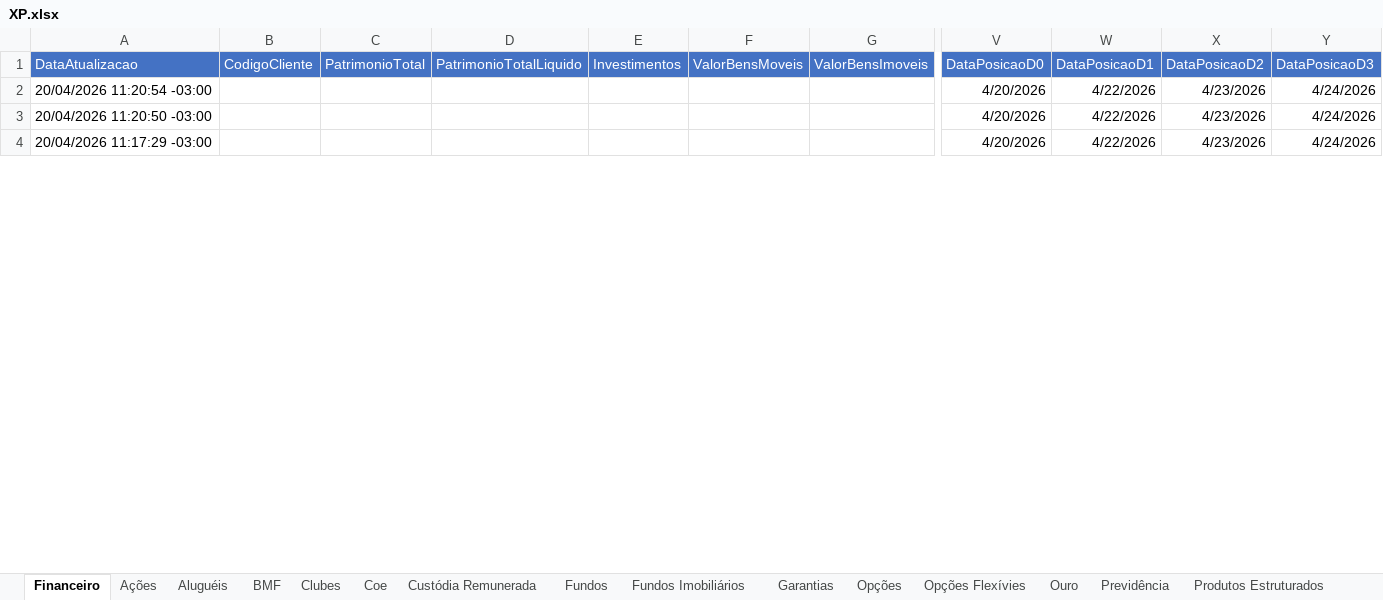
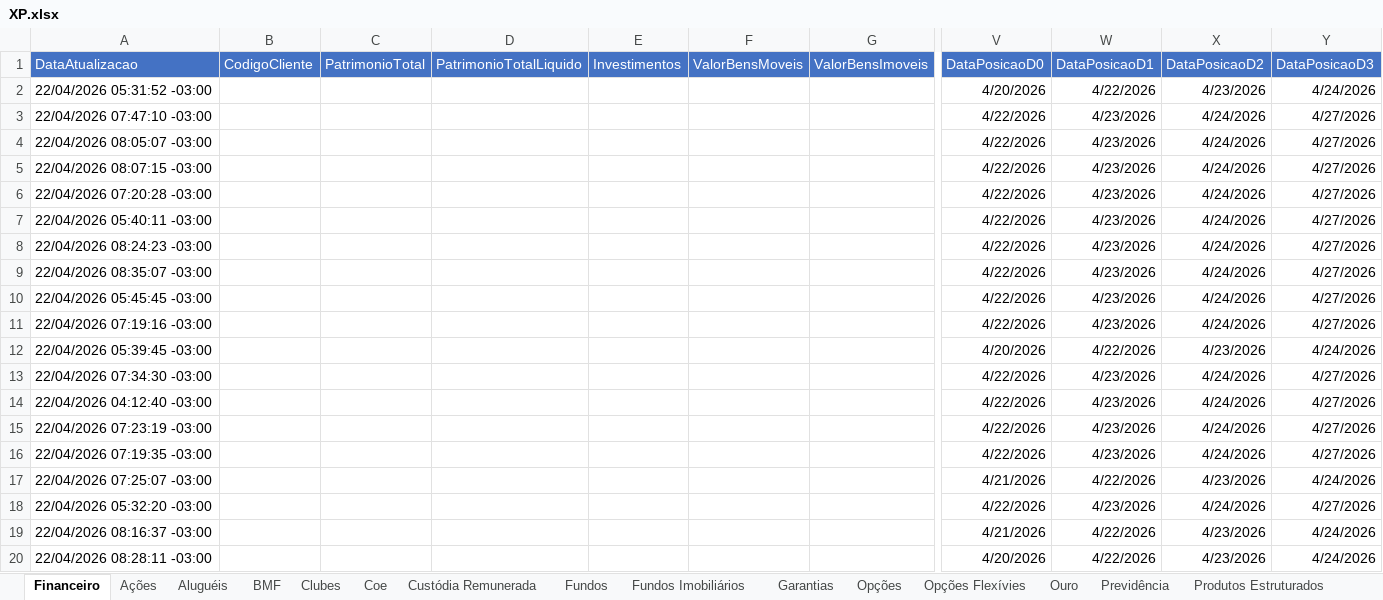
Before and after one commit to AloacaoMWealth/alocationmwealth, an Excel workbook: posicoes/XP.xlsx, sheet Financeiro, drawn as a sheet; only a part is shown, gaps mark what is left out; values as stored, in another font and other column widths than the file's, no borders; addresses are those after the commit; rows hold the shown columns only; the diff covers the shown part only; the diff names each change by its address in the sheet, - before the commit and + after, or states it on an @@ line.

```diff
--- a/posicoes/XP.xlsx (sheet Financeiro)
+++ b/posicoes/XP.xlsx (sheet Financeiro)
-A2 (DataAtualizacao): 20/04/2026 11:20:54 -03:00
+A2 (DataAtualizacao): 22/04/2026 05:31:52 -03:00
+row 3: 22/04/2026 07:47:10 -03:00 |  |  |  |  |  |  | 4/22/2026 | 4/23/2026 | 4/24/2026 | 4/27/2026
+row 4: 22/04/2026 08:05:07 -03:00 |  |  |  |  |  |  | 4/22/2026 | 4/23/2026 | 4/24/2026 | 4/27/2026
+row 5: 22/04/2026 08:07:15 -03:00 |  |  |  |  |  |  | 4/22/2026 | 4/23/2026 | 4/24/2026 | 4/27/2026
+row 6: 22/04/2026 07:20:28 -03:00 |  |  |  |  |  |  | 4/22/2026 | 4/23/2026 | 4/24/2026 | 4/27/2026
+row 7: 22/04/2026 05:40:11 -03:00 |  |  |  |  |  |  | 4/22/2026 | 4/23/2026 | 4/24/2026 | 4/27/2026
+row 8: 22/04/2026 08:24:23 -03:00 |  |  |  |  |  |  | 4/22/2026 | 4/23/2026 | 4/24/2026 | 4/27/2026
+row 9: 22/04/2026 08:35:07 -03:00 |  |  |  |  |  |  | 4/22/2026 | 4/23/2026 | 4/24/2026 | 4/27/2026
+row 10: 22/04/2026 05:45:45 -03:00 |  |  |  |  |  |  | 4/22/2026 | 4/23/2026 | 4/24/2026 | 4/27/2026
+row 11: 22/04/2026 07:19:16 -03:00 |  |  |  |  |  |  | 4/22/2026 | 4/23/2026 | 4/24/2026 | 4/27/2026
-A12 (DataAtualizacao): 20/04/2026 11:20:50 -03:00
+A12 (DataAtualizacao): 22/04/2026 05:39:45 -03:00
+row 13: 22/04/2026 07:34:30 -03:00 |  |  |  |  |  |  | 4/22/2026 | 4/23/2026 | 4/24/2026 | 4/27/2026
+row 14: 22/04/2026 04:12:40 -03:00 |  |  |  |  |  |  | 4/22/2026 | 4/23/2026 | 4/24/2026 | 4/27/2026
+row 15: 22/04/2026 07:23:19 -03:00 |  |  |  |  |  |  | 4/22/2026 | 4/23/2026 | 4/24/2026 | 4/27/2026
+row 16: 22/04/2026 07:19:35 -03:00 |  |  |  |  |  |  | 4/22/2026 | 4/23/2026 | 4/24/2026 | 4/27/2026
+row 17: 22/04/2026 07:25:07 -03:00 |  |  |  |  |  |  | 4/21/2026 | 4/22/2026 | 4/23/2026 | 4/24/2026
+row 18: 22/04/2026 05:32:20 -03:00 |  |  |  |  |  |  | 4/22/2026 | 4/23/2026 | 4/24/2026 | 4/27/2026
+row 19: 22/04/2026 08:16:37 -03:00 |  |  |  |  |  |  | 4/21/2026 | 4/22/2026 | 4/23/2026 | 4/24/2026
-A20 (DataAtualizacao): 20/04/2026 11:17:29 -03:00
+A20 (DataAtualizacao): 22/04/2026 08:28:11 -03:00
```
Also changed, not shown: 7 added rows, 23 removed rows and 94 edited cells elsewhere in this sheet, sheet Renda Fixa, sheet Proventos, sheet Fundos, sheet Tesouro Direto, sheet Previdência, sheet Coe, 5 more sheets, posicoes/BTG.xlsx, 1 other file.
